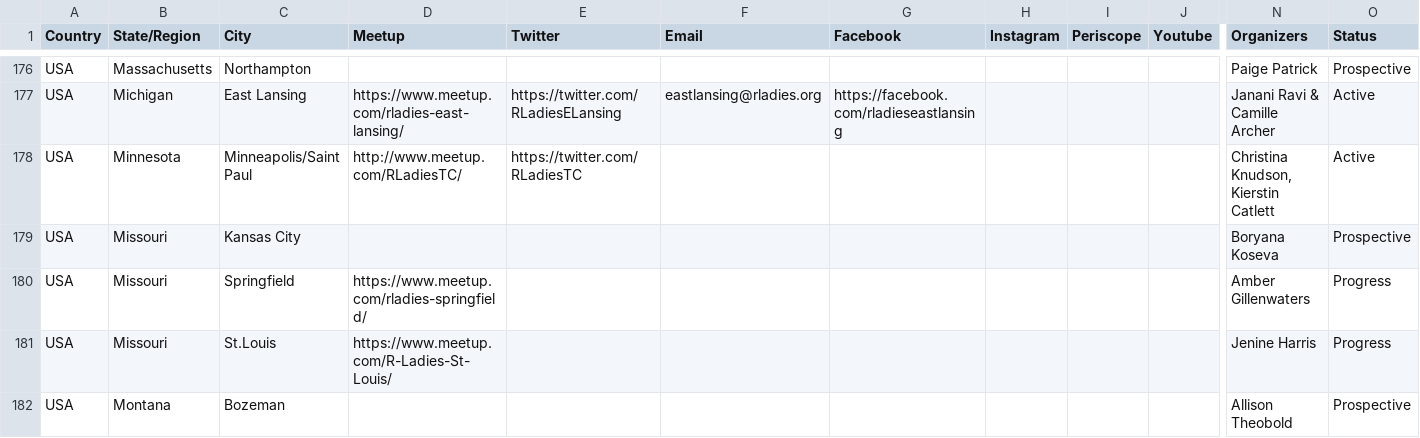
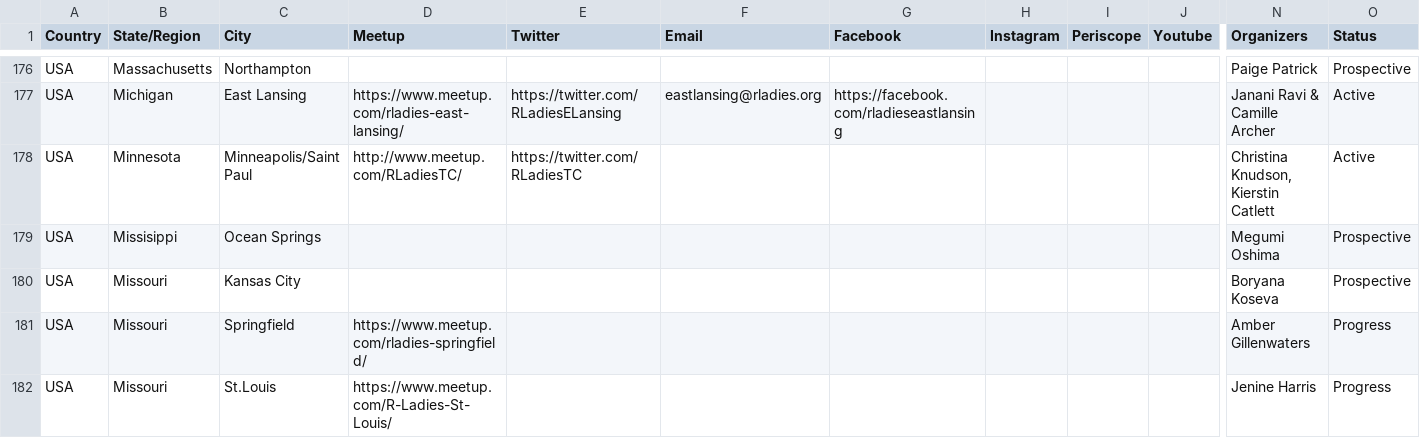
Before and after one commit to rladies/starter-kit, a CSV file: Current-Chapters.csv, drawn as a sheet; only a part is shown, gaps mark what is left out; the shorter side is filled out with more unchanged rows; rows hold the shown columns only; the diff names each change by its address in the sheet, - before the commit and + after, or states it on an @@ line.

Commit message:
adds Ocean Springs

```diff
--- a/Current-Chapters.csv
+++ b/Current-Chapters.csv
+row 179: USA | Missisippi | Ocean Springs |  |  |  |  |  |  |  | Megumi Oshima | Prospective
```
